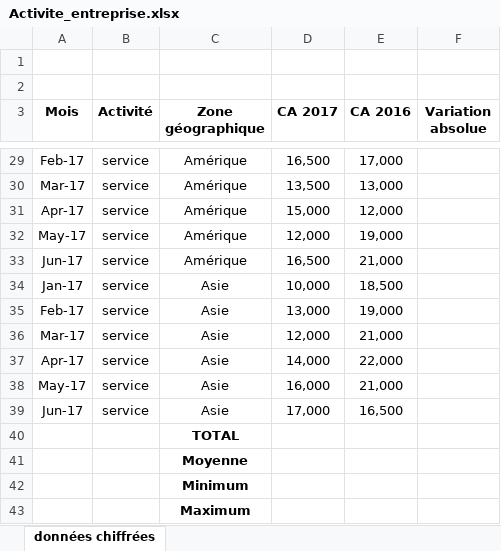
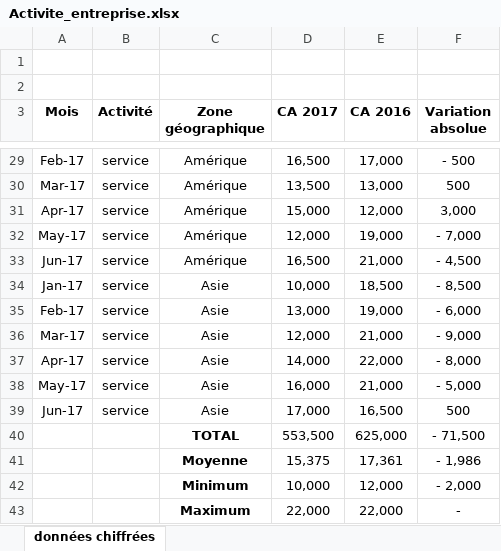
Before and after one commit to BoubaGadiaga/Formation_Excel, an Excel workbook: Activite_entreprise.xlsx, sheet données chiffrées, drawn as a sheet; only a part is shown, gaps mark what is left out; values as stored, in another font and other column widths than the file's, no borders; removed rows and columns are numbered as before the commit, all else as after; the diff covers the shown part only; the diff names each change by its address in the sheet, - before the commit and + after, or states it on an @@ line.

Commit message:
feat(formules): calculer totaux, moyennes, minimums et maximums sur les lignes 40 à 43

```diff
--- a/Activite_entreprise.xlsx (sheet données chiffrées)
+++ b/Activite_entreprise.xlsx (sheet données chiffrées)
-F29 (Variation absolue): (empty)
+F29 (Variation absolue): - 500
-F30 (Variation absolue): (empty)
+F30 (Variation absolue): 500
-F31 (Variation absolue): (empty)
+F31 (Variation absolue): 3,000
-F32 (Variation absolue): (empty)
+F32 (Variation absolue): - 7,000
-F33 (Variation absolue): (empty)
+F33 (Variation absolue): - 4,500
-F34 (Variation absolue): (empty)
+F34 (Variation absolue): - 8,500
-F35 (Variation absolue): (empty)
+F35 (Variation absolue): - 6,000
-F36 (Variation absolue): (empty)
+F36 (Variation absolue): - 9,000
-F37 (Variation absolue): (empty)
+F37 (Variation absolue): - 8,000
-F38 (Variation absolue): (empty)
+F38 (Variation absolue): - 5,000
-F39 (Variation absolue): (empty)
+F39 (Variation absolue): 500
-row 40:  |  | TOTAL
-row 41:  |  | Moyenne
-row 42:  |  | Minimum
-row 43:  |  | Maximum
+row 40:  |  | TOTAL | 553,500 | 625,000 | - 71,500
+row 41:  |  | Moyenne | 15,375 | 17,361 | - 1,986
+row 42:  |  | Minimum | 10,000 | 12,000 | - 2,000
+row 43:  |  | Maximum | 22,000 | 22,000 | -
```
Also changed, not shown: 25 edited cells elsewhere in this sheet.
